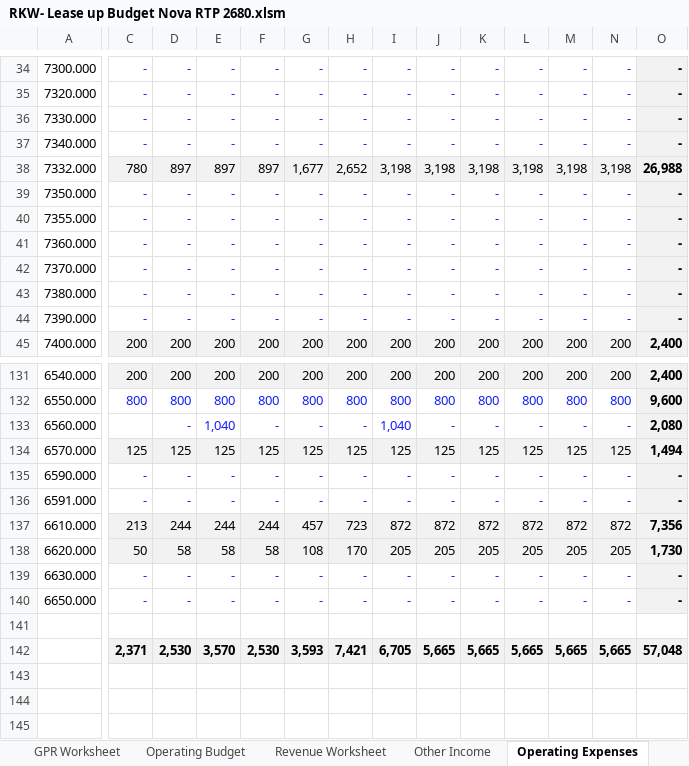
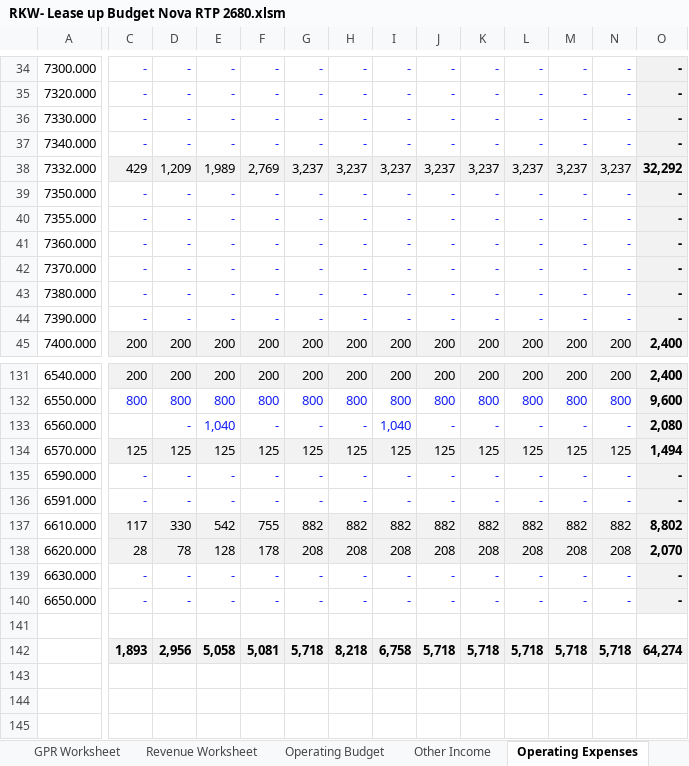
Before and after one commit to fredsabuni/summermeadows, an Excel workbook: assets/RKW- Lease up Budget Nova RTP 2680.xlsm, sheet Operating Expenses, drawn as a sheet; only a part is shown, gaps mark what is left out; values as stored, in another font and other column widths than the file's, no borders; removed rows and columns are numbered as before the commit, all else as after; rows hold the shown columns only; the diff covers the shown part only; the diff names each change by its address in the sheet, - before the commit and + after, or states it on an @@ line.

```diff
--- a/assets/RKW- Lease up Budget Nova RTP 2680.xlsm (sheet Operating Expenses)
+++ b/assets/RKW- Lease up Budget Nova RTP 2680.xlsm (sheet Operating Expenses)
@@ sheet tab order changed: GPR Worksheet | Revenue Worksheet | Operating Budget | Other Income | Operating Expenses @@
-C38: 780
+C38: 429
-D38: 897
+D38: 1,209
-E38: 897
+E38: 1,989
-F38: 897
+F38: 2,769
-G38: 1,677
+G38: 3,237
-H38: 2,652
+H38: 3,237
-I38: 3,198
+I38: 3,237
-J38: 3,198
+J38: 3,237
-K38: 3,198
+K38: 3,237
-L38: 3,198
+L38: 3,237
-M38: 3,198
+M38: 3,237
-N38: 3,198
+N38: 3,237
-O38: 26,988
+O38: 32,292
-C137: 213
+C137: 117
-D137: 244
+D137: 330
-E137: 244
+E137: 542
-F137: 244
+F137: 755
-G137: 457
+G137: 882
-H137: 723
+H137: 882
-I137: 872
+I137: 882
-J137: 872
+J137: 882
-K137: 872
+K137: 882
-L137: 872
+L137: 882
-M137: 872
+M137: 882
-N137: 872
+N137: 882
-O137: 7,356
+O137: 8,802
-C138: 50
+C138: 28
-D138: 58
+D138: 78
-E138: 58
+E138: 128
-F138: 58
+F138: 178
-G138: 108
+G138: 208
-H138: 170
+H138: 208
-I138: 205
+I138: 208
-J138: 205
+J138: 208
-K138: 205
+K138: 208
-L138: 205
+L138: 208
-M138: 205
+M138: 208
-N138: 205
+N138: 208
-O138: 1,730
+O138: 2,070
-row 142:  | 2,371 | 2,530 | 3,570 | 2,530 | 3,593 | 7,421 | 6,705 | 5,665 | 5,665 | 5,665 | 5,665 | 5,665 | 57,048
+row 142:  | 1,893 | 2,956 | 5,058 | 5,081 | 5,718 | 8,218 | 6,758 | 5,718 | 5,718 | 5,718 | 5,718 | 5,718 | 64,274
```
Also changed, not shown: 3 added rows, 3 removed rows, 155 edited cells and cell formats elsewhere in this sheet, sheet Operating Budget, sheet Marketing Worksheet, sheet Revenue Worksheet, sheet Payroll Worksheet, sheet Other Income, sheet GPR Worksheet, 8 more sheets, formulas that keep their value, hidden cells, charts or pictures, 27 other files.
